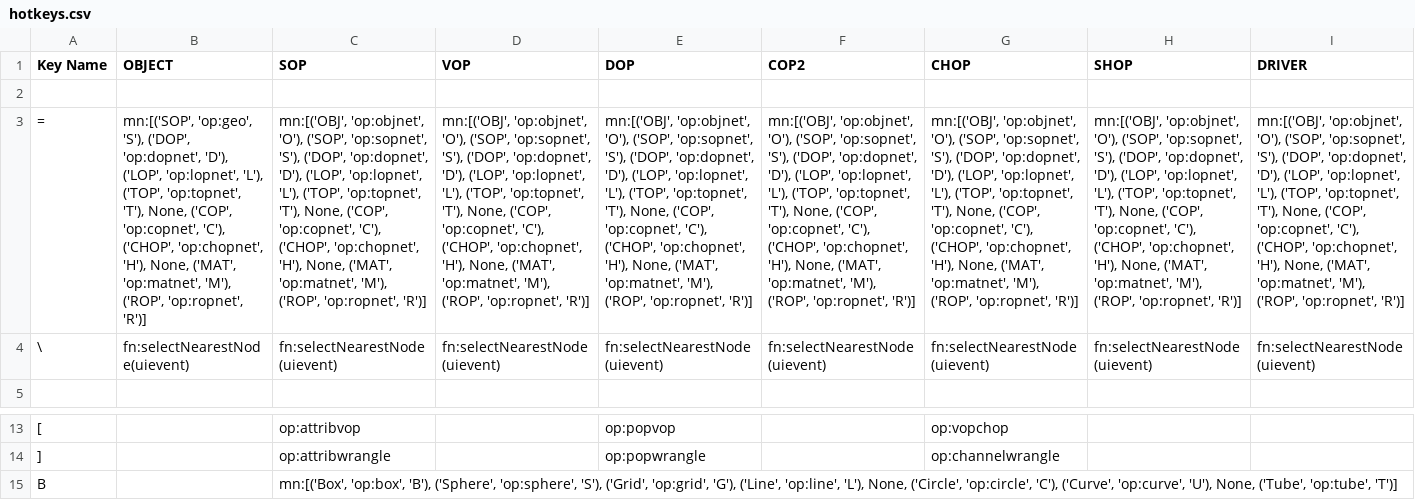
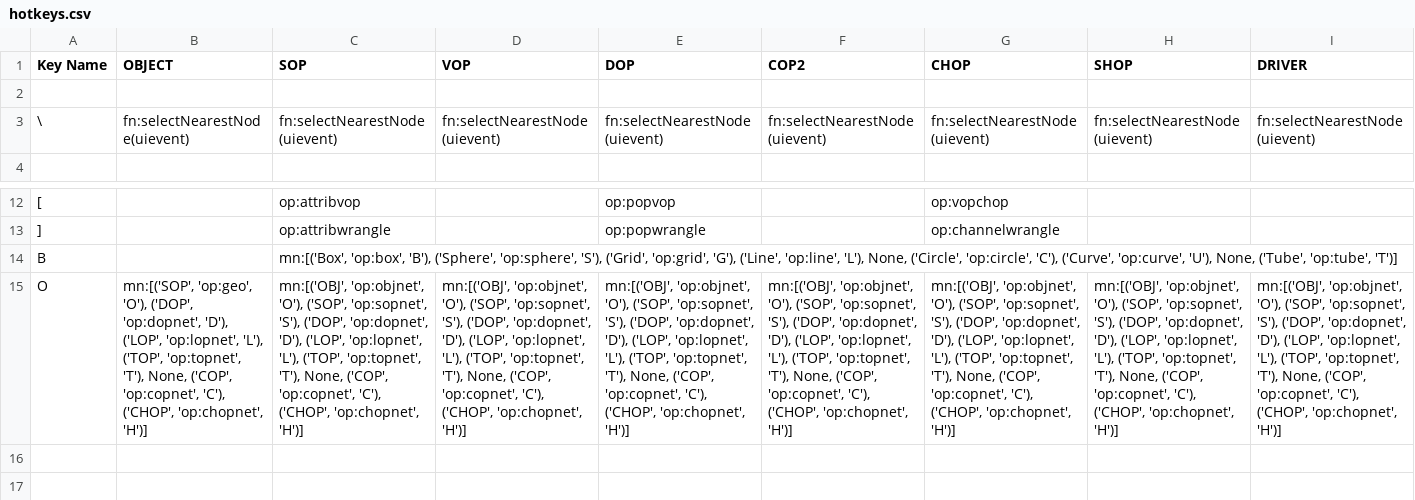
Before and after one commit to timurproko/MyHoudiniTools, a CSV file: hotkeys.csv, drawn as a sheet; only a part is shown, gaps mark what is left out; removed rows and columns are numbered as before the commit, all else as after; rows hold the shown columns only; the diff names each change by its address in the sheet, - before the commit and + after, or states it on an @@ line.

```diff
--- a/hotkeys.csv
+++ b/hotkeys.csv
-row 3: = | mn:[('SOP', 'op:geo', 'S'), ('DOP', 'op:dopnet', 'D'), ('LOP', 'op:lopnet', 'L'), ('TOP', 'op:topnet', 'T'), None, ('COP', 'op:copnet', 'C'), ('CHOP', 'op:chopnet', 'H'), None, ('MAT', 'op:matnet', 'M'), ('ROP', 'op:ropnet', 'R')] | mn:[('OBJ', 'op:objnet', 'O'), ('SOP', 'op:sopnet', 'S'), ('DOP', 'op:dopnet', 'D'), ('LOP', 'op:lopnet', 'L'), ('TOP', 'op:topnet', 'T'), None, ('COP', 'op:copnet', 'C'), ('CHOP', 'op:chopnet', 'H'), None, ('MAT', 'op:matnet', 'M'), ('ROP', 'op:ropnet', 'R')] | mn:[('OBJ', 'op:objnet', 'O'), ('SOP', 'op:sopnet', 'S'), ('DOP', 'op:dopnet', 'D'), ('LOP', 'op:lopnet', 'L'), ('TOP', 'op:topnet', 'T'), None, ('COP', 'op:copnet', 'C'), ('CHOP', 'op:chopnet', 'H'), None, ('MAT', 'op:matnet', 'M'), ('ROP', 'op:ropnet', 'R')] | mn:[('OBJ', 'op:objnet', 'O'), ('SOP', 'op:sopnet', 'S'), ('DOP', 'op:dopnet', 'D'), ('LOP', 'op:lopnet', 'L'), ('TOP', 'op:topnet', 'T'), None, ('COP', 'op:copnet', 'C'), ('CHOP', 'op:chopnet', 'H'), None, ('MAT', 'op:matnet', 'M'), ('ROP', 'op:ropnet', 'R')] | mn:[('OBJ', 'op:objnet', 'O'), ('SOP', 'op:sopnet', 'S'), ('DOP', 'op:dopnet', 'D'), ('LOP', 'op:lopnet', 'L'), ('TOP', 'op:topnet', 'T'), None, ('COP', 'op:copnet', 'C'), ('CHOP', 'op:chopnet', 'H'), None, ('MAT', 'op:matnet', 'M'), ('ROP', 'op:ropnet', 'R')] | mn:[('OBJ', 'op:objnet', 'O'), ('SOP', 'op:sopnet', 'S'), ('DOP', 'op:dopnet', 'D'), ('LOP', 'op:lopnet', 'L'), ('TOP', 'op:topnet', 'T'), None, ('COP', 'op:copnet', 'C'), ('CHOP', 'op:chopnet', 'H'), None, ('MAT', 'op:matnet', 'M'), ('ROP', 'op:ropnet', 'R')] | mn:[('OBJ', 'op:objnet', 'O'), ('SOP', 'op:sopnet', 'S'), ('DOP', 'op:dopnet', 'D'), ('LOP', 'op:lopnet', 'L'), ('TOP', 'op:topnet', 'T'), None, ('COP', 'op:copnet', 'C'), ('CHOP', 'op:chopnet', 'H'), None, ('MAT', 'op:matnet', 'M'), ('ROP', 'op:ropnet', 'R')] | mn:[('OBJ', 'op:objnet', 'O'), ('SOP', 'op:sopnet', 'S'), ('DOP', 'op:dopnet', 'D'), ('LOP', 'op:lopnet', 'L'), ('TOP', 'op:topnet', 'T'), None, ('COP', 'op:copnet', 'C'), ('CHOP', 'op:chopnet', 'H'), None, ('MAT', 'op:matnet', 'M'), ('ROP', 'op:ropnet', 'R')]
+row 15: O | mn:[('SOP', 'op:geo', 'O'), ('DOP', 'op:dopnet', 'D'), ('LOP', 'op:lopnet', 'L'), ('TOP', 'op:topnet', 'T'), None, ('COP', 'op:copnet', 'C'), ('CHOP', 'op:chopnet', 'H')] | mn:[('OBJ', 'op:objnet', 'O'), ('SOP', 'op:sopnet', 'S'), ('DOP', 'op:dopnet', 'D'), ('LOP', 'op:lopnet', 'L'), ('TOP', 'op:topnet', 'T'), None, ('COP', 'op:copnet', 'C'), ('CHOP', 'op:chopnet', 'H')] | mn:[('OBJ', 'op:objnet', 'O'), ('SOP', 'op:sopnet', 'S'), ('DOP', 'op:dopnet', 'D'), ('LOP', 'op:lopnet', 'L'), ('TOP', 'op:topnet', 'T'), None, ('COP', 'op:copnet', 'C'), ('CHOP', 'op:chopnet', 'H')] | mn:[('OBJ', 'op:objnet', 'O'), ('SOP', 'op:sopnet', 'S'), ('DOP', 'op:dopnet', 'D'), ('LOP', 'op:lopnet', 'L'), ('TOP', 'op:topnet', 'T'), None, ('COP', 'op:copnet', 'C'), ('CHOP', 'op:chopnet', 'H')] | mn:[('OBJ', 'op:objnet', 'O'), ('SOP', 'op:sopnet', 'S'), ('DOP', 'op:dopnet', 'D'), ('LOP', 'op:lopnet', 'L'), ('TOP', 'op:topnet', 'T'), None, ('COP', 'op:copnet', 'C'), ('CHOP', 'op:chopnet', 'H')] | mn:[('OBJ', 'op:objnet', 'O'), ('SOP', 'op:sopnet', 'S'), ('DOP', 'op:dopnet', 'D'), ('LOP', 'op:lopnet', 'L'), ('TOP', 'op:topnet', 'T'), None, ('COP', 'op:copnet', 'C'), ('CHOP', 'op:chopnet', 'H')] | mn:[('OBJ', 'op:objnet', 'O'), ('SOP', 'op:sopnet', 'S'), ('DOP', 'op:dopnet', 'D'), ('LOP', 'op:lopnet', 'L'), ('TOP', 'op:topnet', 'T'), None, ('COP', 'op:copnet', 'C'), ('CHOP', 'op:chopnet', 'H')] | mn:[('OBJ', 'op:objnet', 'O'), ('SOP', 'op:sopnet', 'S'), ('DOP', 'op:dopnet', 'D'), ('LOP', 'op:lopnet', 'L'), ('TOP', 'op:topnet', 'T'), None, ('COP', 'op:copnet', 'C'), ('CHOP', 'op:chopnet', 'H')]
```
Also changed, not shown: 3 other files.
